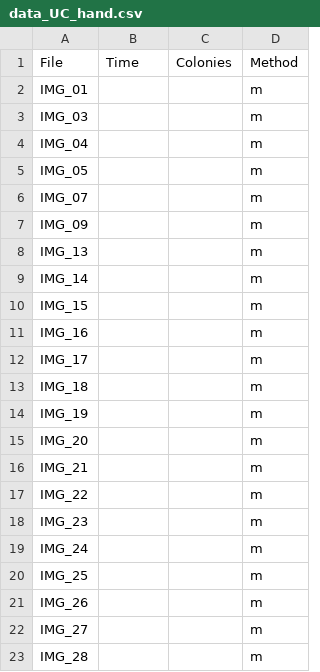
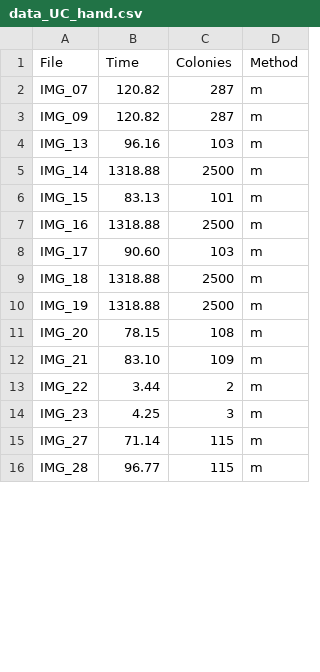
Before and after one commit to krransby/colony-counter, a CSV file: data/data_UC_hand.csv, drawn as a sheet; only a part is shown; the diff covers the shown part only.

```diff
--- a/data/data_UC_hand.csv
+++ b/data/data_UC_hand.csv
@@ -1,23 +1,16 @@
 File,Time,Colonies,Method
-IMG_01,,,m
-IMG_03,,,m
-IMG_04,,,m
-IMG_05,,,m
-IMG_07,,,m
-IMG_09,,,m
-IMG_13,,,m
-IMG_14,,,m
-IMG_15,,,m
-IMG_16,,,m
-IMG_17,,,m
-IMG_18,,,m
-IMG_19,,,m
-IMG_20,,,m
-IMG_21,,,m
-IMG_22,,,m
-IMG_23,,,m
-IMG_24,,,m
-IMG_25,,,m
-IMG_26,,,m
-IMG_27,,,m
-IMG_28,,,m
+IMG_07,120.82,287,m
+IMG_09,120.82,287,m
+IMG_13,96.16,103,m
+IMG_14,1318.88,2500,m
+IMG_15,83.13,101,m
+IMG_16,1318.88,2500,m
+IMG_17,90.60,103,m
+IMG_18,1318.88,2500,m
+IMG_19,1318.88,2500,m
+IMG_20,78.15,108,m
+IMG_21,83.10,109,m
+IMG_22,3.44,2,m
+IMG_23,4.25,3,m
+IMG_27,71.14,115,m
+IMG_28,96.77,115,m
```
Also changed, not shown: 2 removed rows and 8 edited cells elsewhere in this file, data/data_UC_hough.csv, data/data_UC_water.csv, 13 other files.
